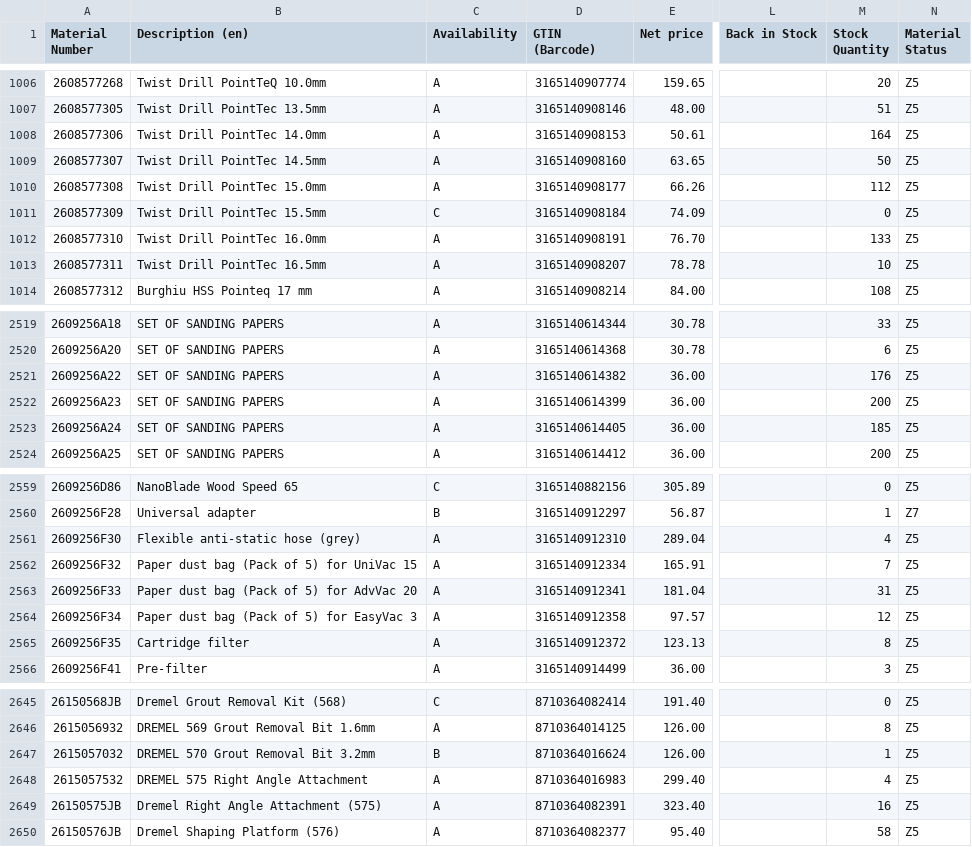
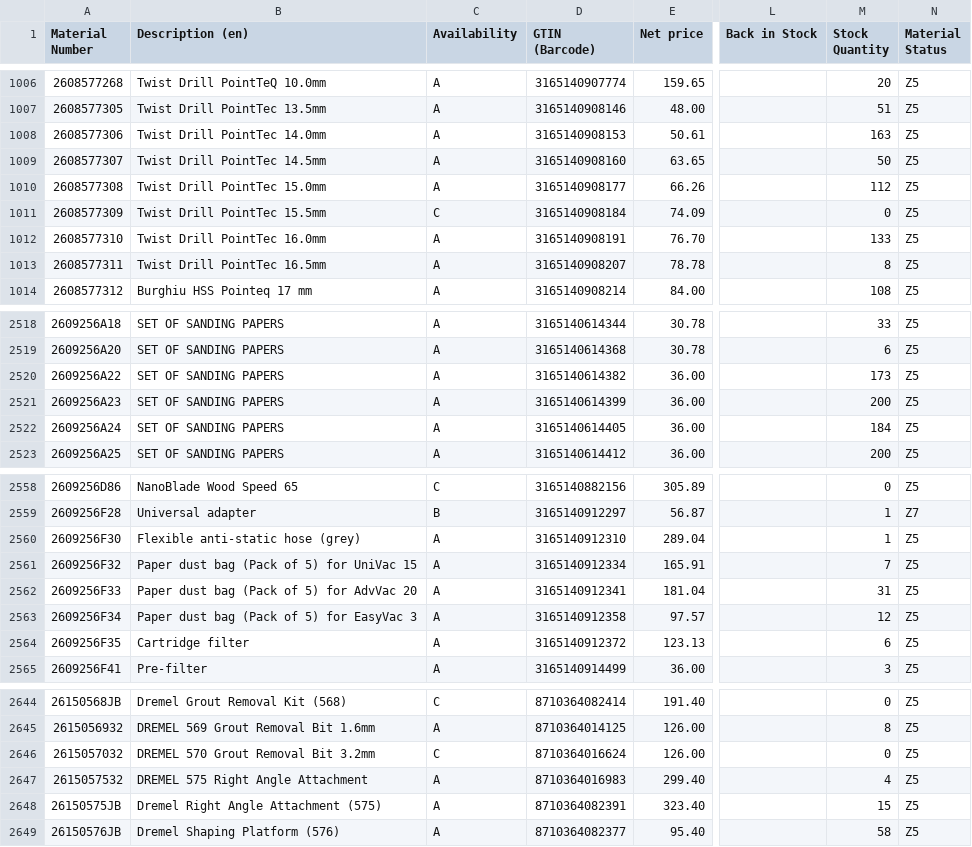
Before and after one commit to mahaveerchavda/bosch-stock-sync, a CSV file: bosch_stock_export.csv, drawn as a sheet; only a part is shown, gaps mark what is left out; addresses are those after the commit; the diff covers the shown part only; the diff names each change by its address in the sheet, - before the commit and + after, or states it on an @@ line.

```diff
--- a/bosch_stock_export.csv
+++ b/bosch_stock_export.csv
-M1008 (Stock Quantity): 164
+M1008 (Stock Quantity): 163
-M1013 (Stock Quantity): 10
+M1013 (Stock Quantity): 8
-M2520 (Stock Quantity): 176
+M2520 (Stock Quantity): 173
-M2522 (Stock Quantity): 185
+M2522 (Stock Quantity): 184
-M2560 (Stock Quantity): 4
+M2560 (Stock Quantity): 1
-M2564 (Stock Quantity): 8
+M2564 (Stock Quantity): 6
-C2646 (Availability): B
+C2646 (Availability): C
-M2646 (Stock Quantity): 1
+M2646 (Stock Quantity): 0
-M2648 (Stock Quantity): 16
+M2648 (Stock Quantity): 15
```
Also changed, not shown: 1 removed row and 38 edited cells elsewhere in this file, sync_log.csv, 1 other file.
